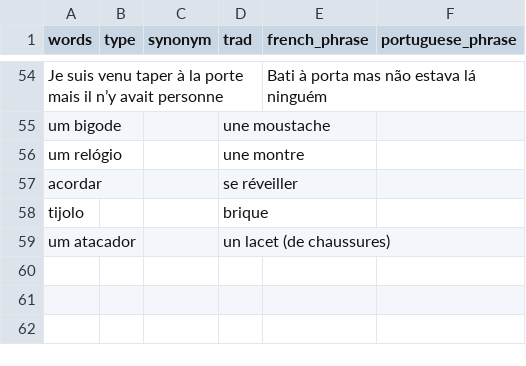
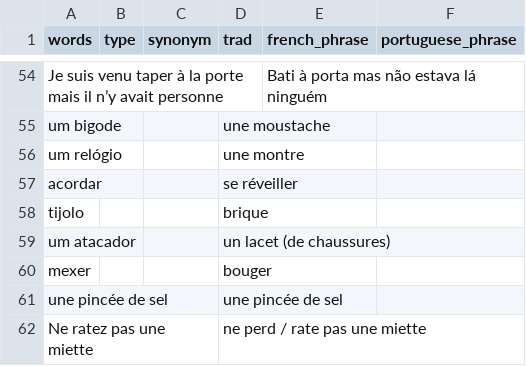
Before and after one commit to vidaruamarcosportugal/vidaruamarcosportugal.github.io, a CSV file: _data/apprender.csv, drawn as a sheet; only a part is shown, gaps mark what is left out.

```diff
--- a/_data/apprender.csv
+++ b/_data/apprender.csv
@@ -59 +59,4 @@ tijolo,,,brique,,
 um atacador,,,un lacet (de chaussures),,
+mexer,,,bouger,,
+une pincée de sel,,,une pincée de sel,,
+Ne ratez pas une miette,,,ne perd / rate pas une miette ,,
```
Also changed, not shown: 1 other file.
